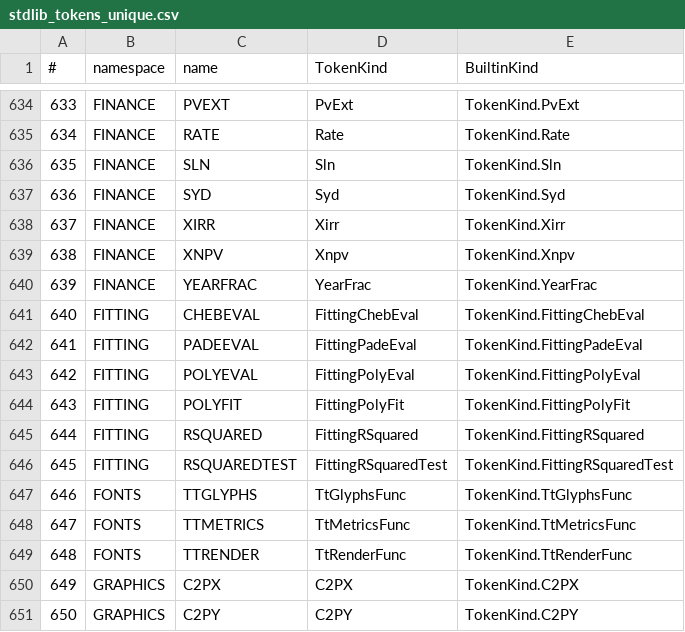
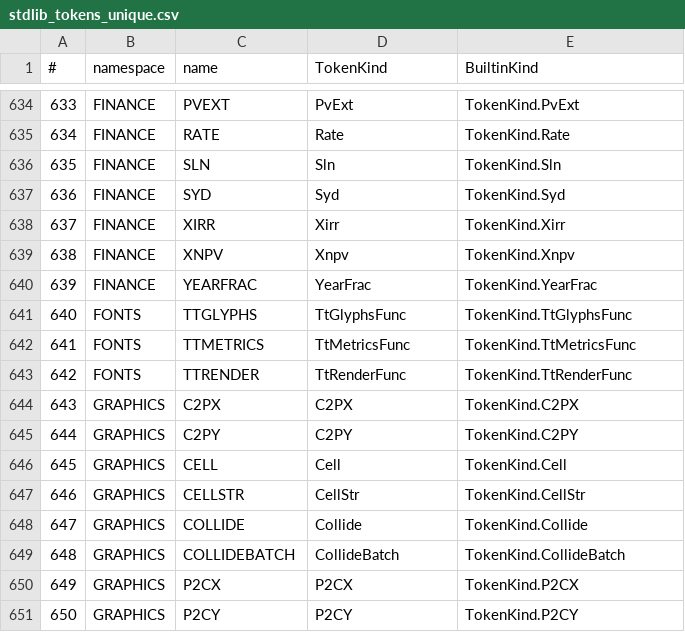
Before and after one commit to c-vision/GMBasic, a CSV file: GMBasicSharp/common/Registry/stdlib_tokens_unique.csv, drawn as a sheet; only a part is shown, gaps mark what is left out; the shorter side is filled out with more unchanged rows; removed rows and columns are numbered as before the commit, all else as after; the diff names each change by its address in the sheet, - before the commit and + after, or states it on an @@ line.

```diff
--- a/GMBasicSharp/common/Registry/stdlib_tokens_unique.csv
+++ b/GMBasicSharp/common/Registry/stdlib_tokens_unique.csv
-row 641: 640 | FITTING | CHEBEVAL | FittingChebEval | TokenKind.FittingChebEval
-row 642: 641 | FITTING | PADEEVAL | FittingPadeEval | TokenKind.FittingPadeEval
-row 643: 642 | FITTING | POLYEVAL | FittingPolyEval | TokenKind.FittingPolyEval
-row 644: 643 | FITTING | POLYFIT | FittingPolyFit | TokenKind.FittingPolyFit
-row 645: 644 | FITTING | RSQUARED | FittingRSquared | TokenKind.FittingRSquared
-row 646: 645 | FITTING | RSQUAREDTEST | FittingRSquaredTest | TokenKind.FittingRSquaredTest
@@ column A (#) renumbered from row 641 down @@
```
Also changed, not shown: GMBasicSharp/common/Registry/stdlib_tokens.csv, GMBasicSharp/common/Registry/surface.csv, 18 other files.
